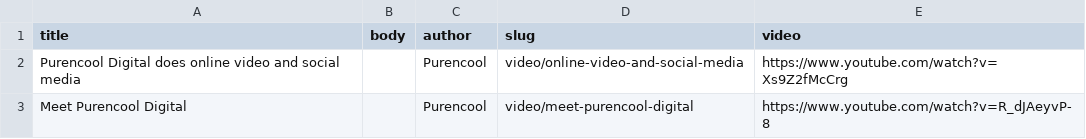
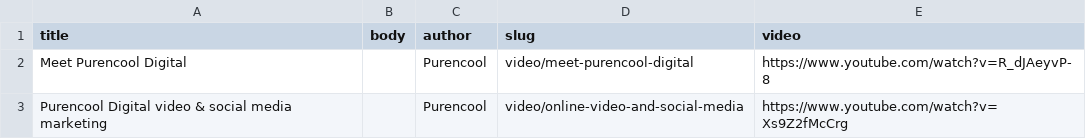
Before and after one commit to purencool/purencool-profile, a CSV file: modules/purencool_content/default_content/video.csv, drawn as a sheet; removed rows and columns are numbered as before the commit, all else as after; the diff names each change by its address in the sheet, - before the commit and + after, or states it on an @@ line.

Commit message:
Updates to content

```diff
--- a/modules/purencool_content/default_content/video.csv
+++ b/modules/purencool_content/default_content/video.csv
-row 2: Purencool Digital does online video and social media |  | Purencool | video/online-video-and-social-media | https://www.youtube.com/watch?v=Xs9Z2fMcCrg
+row 3: Purencool Digital video & social media marketing |  | Purencool | video/online-video-and-social-media | https://www.youtube.com/watch?v=Xs9Z2fMcCrg
```
Also changed, not shown: 1 other file.
